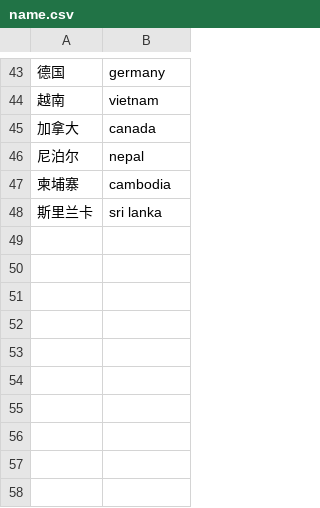
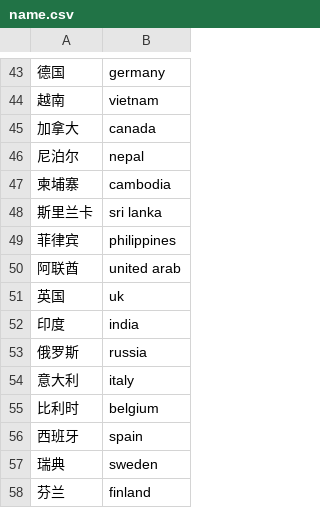
Before and after one commit to jakobzhao/virus, a CSV file: assets/name.csv, drawn as a sheet; only a part is shown, gaps mark what is left out.

```diff
--- a/assets/name.csv
+++ b/assets/name.csv
@@ -48 +48,11 @@
 斯里兰卡, sri lanka
+菲律宾, philippines
+阿联酋, united arab
+英国,uk
+印度,india
+俄罗斯,russia
+意大利,italy
+比利时,belgium
+西班牙,spain
+瑞典,sweden
+芬兰,finland
```
Also changed, not shown: 5 other files.
